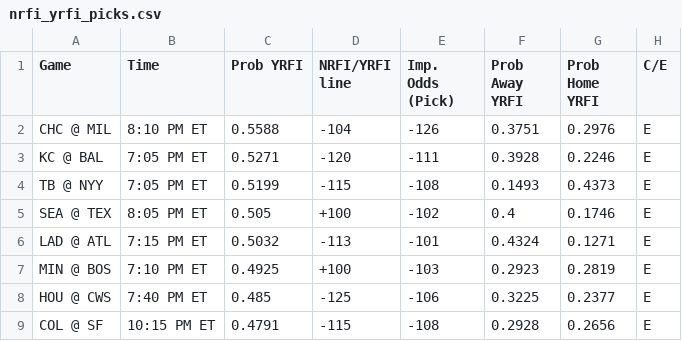
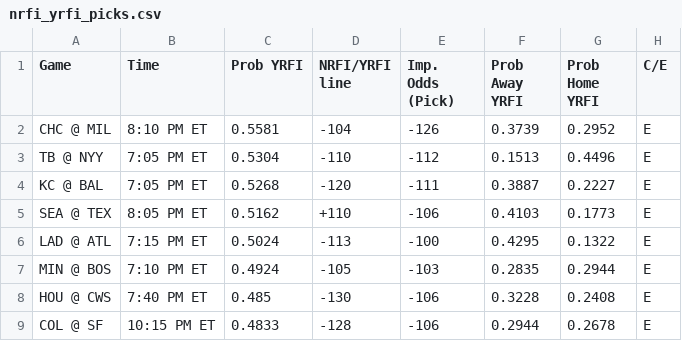
Before and after one commit to bena618/BBSFrontend, a CSV file: model_outputs/nrfi_yrfi_picks.csv, drawn as a sheet; only a part is shown; the diff covers the shown part only.

Commit message:
Update nrfi_yrfi_picks.csv and f5_picks.csv from MLB_Models workflow

```diff
--- a/model_outputs/nrfi_yrfi_picks.csv
+++ b/model_outputs/nrfi_yrfi_picks.csv
@@ -1,9 +1,9 @@
 Game,Time,Prob YRFI,NRFI/YRFI line,Imp. Odds (Pick),Prob Away YRFI,Prob Home YRFI,C/E
-CHC @ MIL,8:10 PM ET,0.5588,-104,-126,0.3751,0.2976,E
-KC @ BAL,7:05 PM ET,0.5271,-120,-111,0.3928,0.2246,E
-TB @ NYY,7:05 PM ET,0.5199,-115,-108,0.1493,0.4373,E
-SEA @ TEX,8:05 PM ET,0.505,+100,-102,0.4,0.1746,E
-LAD @ ATL,7:15 PM ET,0.5032,-113,-101,0.4324,0.1271,E
-MIN @ BOS,7:10 PM ET,0.4925,+100,-103,0.2923,0.2819,E
-HOU @ CWS,7:40 PM ET,0.485,-125,-106,0.3225,0.2377,E
-COL @ SF,10:15 PM ET,0.4791,-115,-108,0.2928,0.2656,E
+CHC @ MIL,8:10 PM ET,0.5581,-104,-126,0.3739,0.2952,E
+TB @ NYY,7:05 PM ET,0.5304,-110,-112,0.1513,0.4496,E
+KC @ BAL,7:05 PM ET,0.5268,-120,-111,0.3887,0.2227,E
+SEA @ TEX,8:05 PM ET,0.5162,+110,-106,0.4103,0.1773,E
+LAD @ ATL,7:15 PM ET,0.5024,-113,-100,0.4295,0.1322,E
+MIN @ BOS,7:10 PM ET,0.4924,-105,-103,0.2835,0.2944,E
+HOU @ CWS,7:40 PM ET,0.485,-130,-106,0.3228,0.2408,E
+COL @ SF,10:15 PM ET,0.4833,-128,-106,0.2944,0.2678,E
```
Also changed, not shown: 1 added row, 1 removed row and 27 edited cells elsewhere in this file, model_outputs/f5_picks.csv.
